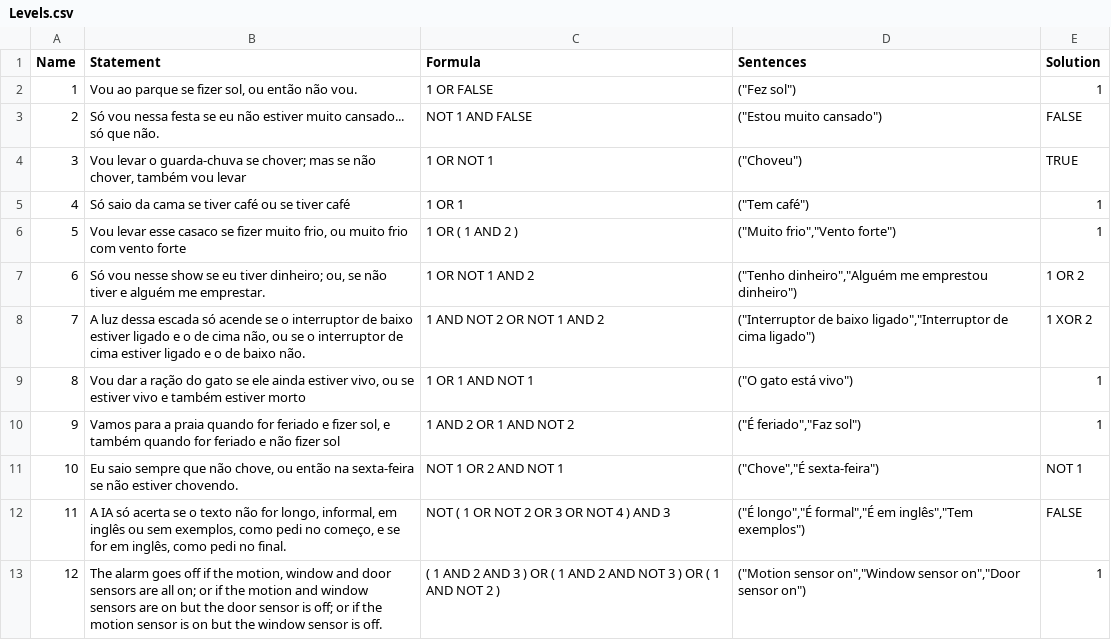
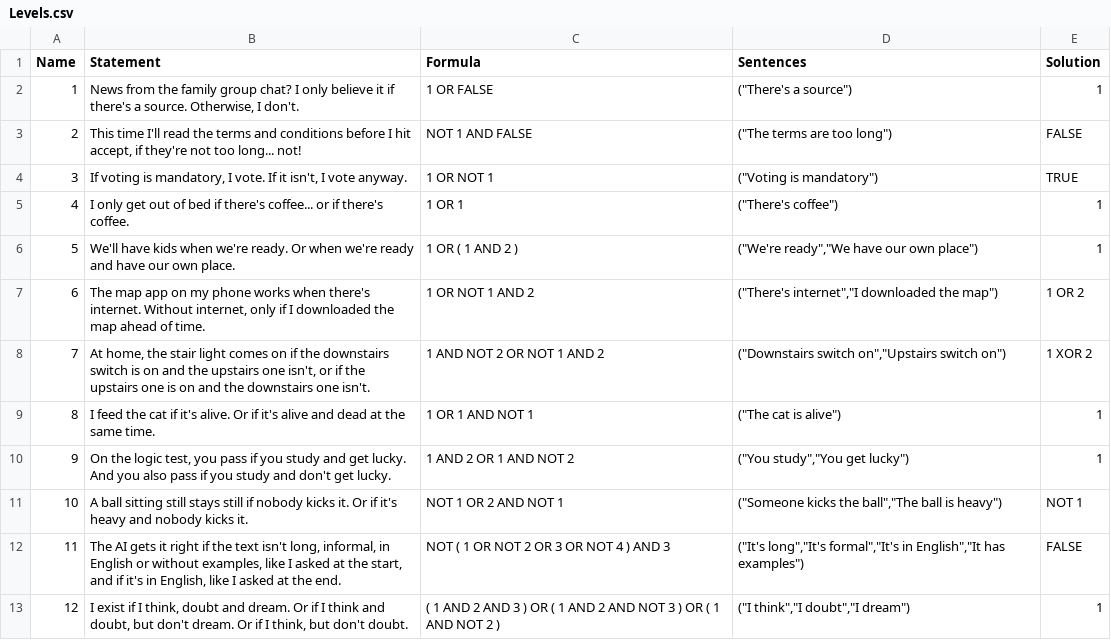
Before and after one commit to expn-pi/ThisIsLogic, a CSV file: Data/Levels.csv, drawn as a sheet.

```diff
--- a/Data/Levels.csv
+++ b/Data/Levels.csv
@@ -1,13 +1,13 @@
 Name,Statement,Formula,Sentences,Solution
-1,"Vou ao parque se fizer sol, ou então não vou.",1 OR FALSE,"(""Fez sol"")",1
-2,Só vou nessa festa se eu não estiver muito cansado... só que não.,NOT 1 AND FALSE,"(""Estou muito cansado"")",FALSE
-3,"Vou levar o guarda-chuva se chover; mas se não chover, também vou levar",1 OR NOT 1,"(""Choveu"")",TRUE
-4,Só saio da cama se tiver café ou se tiver café,1 OR 1,"(""Tem café"")",1
-5,"Vou levar esse casaco se fizer muito frio, ou muito frio com vento forte",1 OR ( 1 AND 2 ),"(""Muito frio"",""Vento forte"")",1
-6,"Só vou nesse show se eu tiver dinheiro; ou, se não tiver e alguém me emprestar.",1 OR NOT 1 AND 2,"(""Tenho dinheiro"",""Alguém me emprestou dinheiro"")",1 OR 2
-7,"A luz dessa escada só acende se o interruptor de baixo estiver ligado e o de cima não, ou se o interruptor de cima estiver ligado e o de baixo não.",1 AND NOT 2 OR NOT 1 AND 2,"(""Interruptor de baixo ligado"",""Interruptor de cima ligado"")",1 XOR 2
-8,"Vou dar a ração do gato se ele ainda estiver vivo, ou se estiver vivo e também estiver morto",1 OR 1 AND NOT 1,"(""O gato está vivo"")",1
-9,"Vamos para a praia quando for feriado e fizer sol, e também quando for feriado e não fizer sol",1 AND 2 OR 1 AND NOT 2,"(""É feriado"",""Faz sol"")",1
-10,"Eu saio sempre que não chove, ou então na sexta-feira se não estiver chovendo.",NOT 1 OR 2 AND NOT 1,"(""Chove"",""É sexta-feira"")",NOT 1
-11,"A IA só acerta se o texto não for longo, informal, em inglês ou sem exemplos, como pedi no começo, e se for em inglês, como pedi no final.",NOT ( 1 OR NOT 2 OR 3 OR NOT 4 ) AND 3,"(""É longo"",""É formal"",""É em inglês"",""Tem exemplos"")",FALSE
-12,"The alarm goes off if the motion, window and door sensors are all on; or if the motion and window sensors are on but the door sensor is off; or if the motion sensor is on but the window sensor is off.",( 1 AND 2 AND 3 ) OR ( 1 AND 2 AND NOT 3 ) OR ( 1 AND NOT 2 ),"(""Motion sensor on"",""Window sensor on"",""Door sensor on"")",1
+1,"News from the family group chat? I only believe it if there's a source. Otherwise, I don't.",1 OR FALSE,"(""There's a source"")",1
+2,"This time I'll read the terms and conditions before I hit accept, if they're not too long... not!",NOT 1 AND FALSE,"(""The terms are too long"")",FALSE
+3,"If voting is mandatory, I vote. If it isn't, I vote anyway.",1 OR NOT 1,"(""Voting is mandatory"")",TRUE
+4,I only get out of bed if there's coffee... or if there's coffee.,1 OR 1,"(""There's coffee"")",1
+5,We'll have kids when we're ready. Or when we're ready and have our own place.,1 OR ( 1 AND 2 ),"(""We're ready"",""We have our own place"")",1
+6,"The map app on my phone works when there's internet. Without internet, only if I downloaded the map ahead of time.",1 OR NOT 1 AND 2,"(""There's internet"",""I downloaded the map"")",1 OR 2
+7,"At home, the stair light comes on if the downstairs switch is on and the upstairs one isn't, or if the upstairs one is on and the downstairs one isn't.",1 AND NOT 2 OR NOT 1 AND 2,"(""Downstairs switch on"",""Upstairs switch on"")",1 XOR 2
+8,I feed the cat if it's alive. Or if it's alive and dead at the same time.,1 OR 1 AND NOT 1,"(""The cat is alive"")",1
+9,"On the logic test, you pass if you study and get lucky. And you also pass if you study and don't get lucky.",1 AND 2 OR 1 AND NOT 2,"(""You study"",""You get lucky"")",1
+10,A ball sitting still stays still if nobody kicks it. Or if it's heavy and nobody kicks it.,NOT 1 OR 2 AND NOT 1,"(""Someone kicks the ball"",""The ball is heavy"")",NOT 1
+11,"The AI gets it right if the text isn't long, informal, in English or without examples, like I asked at the start, and if it's in English, like I asked at the end.",NOT ( 1 OR NOT 2 OR 3 OR NOT 4 ) AND 3,"(""It's long"",""It's formal"",""It's in English"",""It has examples"")",FALSE
+12,"I exist if I think, doubt and dream. Or if I think and doubt, but don't dream. Or if I think, but don't doubt.",( 1 AND 2 AND 3 ) OR ( 1 AND 2 AND NOT 3 ) OR ( 1 AND NOT 2 ),"(""I think"",""I doubt"",""I dream"")",1
```
Also changed, not shown: 4 other files.
